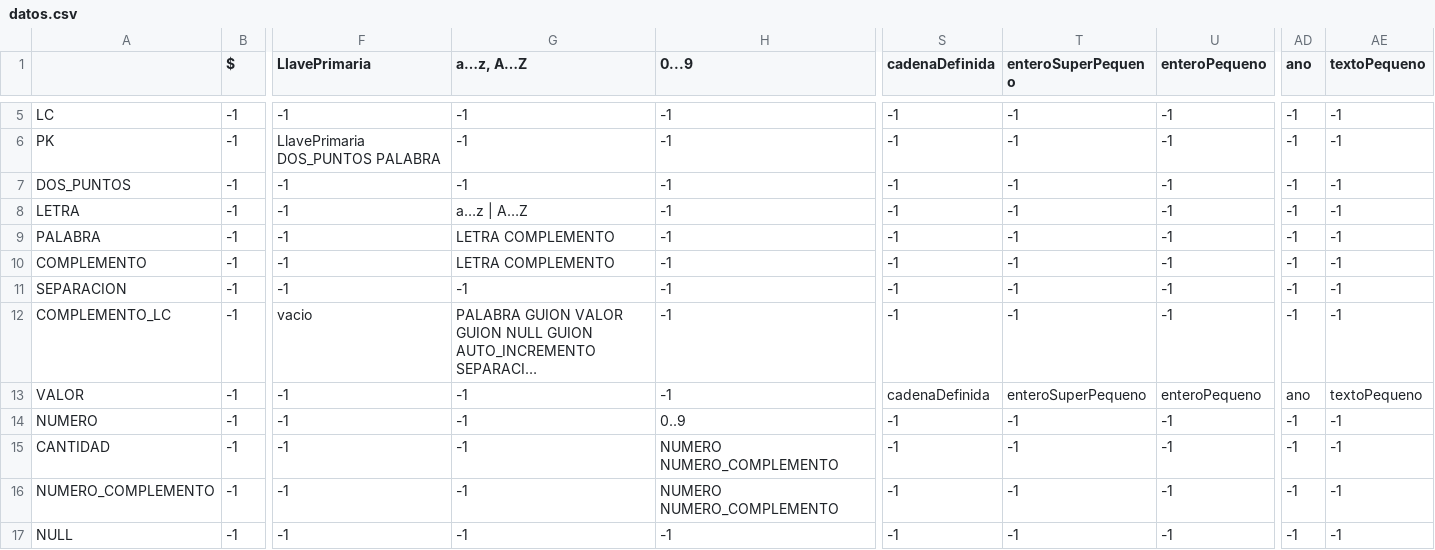
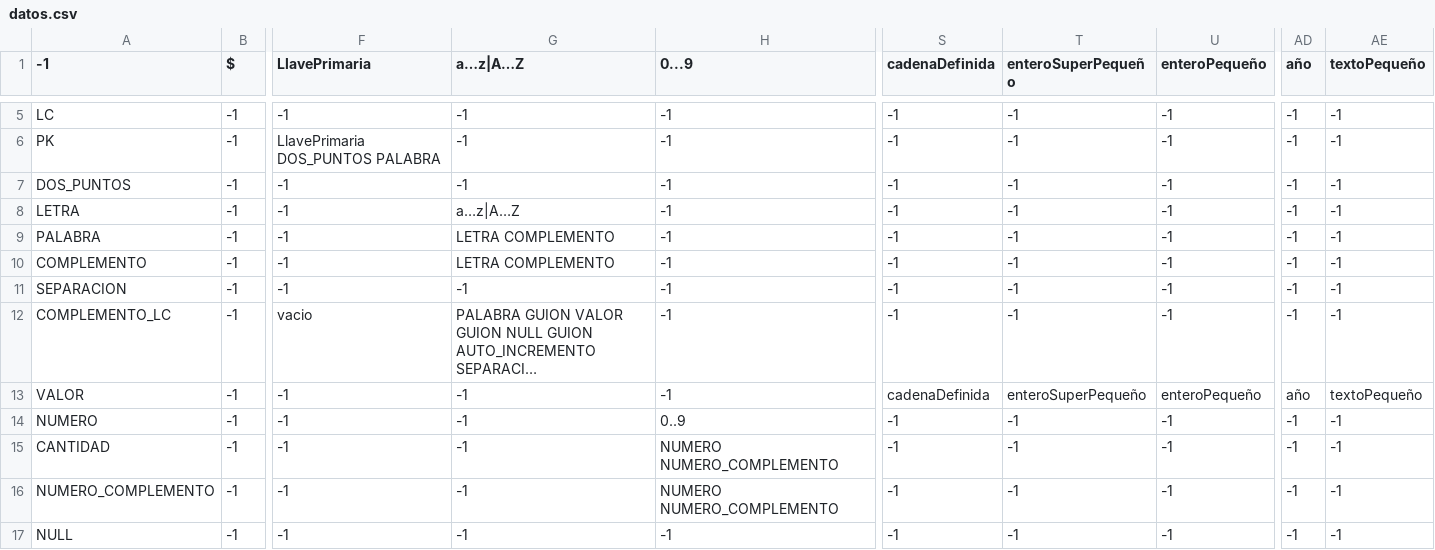
Before and after one commit to DanielSR16/A2_C2_LyA, a CSV file: datos.csv, drawn as a sheet; only a part is shown, gaps mark what is left out; long unchanged cells end in …; the diff names each change by its address in the sheet, - before the commit and + after, or states it on an @@ line.

```diff
--- a/datos.csv
+++ b/datos.csv
-A1: (empty)
+A1: -1
-G1: a…z, A…Z
+G1: a…z|A…Z
-T1: enteroSuperPequeno
+T1: enteroSuperPequeño
-U1: enteroPequeno
+U1: enteroPequeño
-AD1: ano
+AD1: año
-AE1: textoPequeno
+AE1: textoPequeño
-G8 (a…z|A…Z): a…z | A…Z
+G8 (a…z|A…Z): a…z|A…Z
-T13 (enteroSuperPequeño): enteroSuperPequeno
+T13 (enteroSuperPequeño): enteroSuperPequeño
-U13 (enteroPequeño): enteroPequeno
+U13 (enteroPequeño): enteroPequeño
-AD13 (año): ano
+AD13 (año): año
-AE13 (textoPequeño): textoPequeno
+AE13 (textoPequeño): textoPequeño
```
Also changed, not shown: 2 other files.
